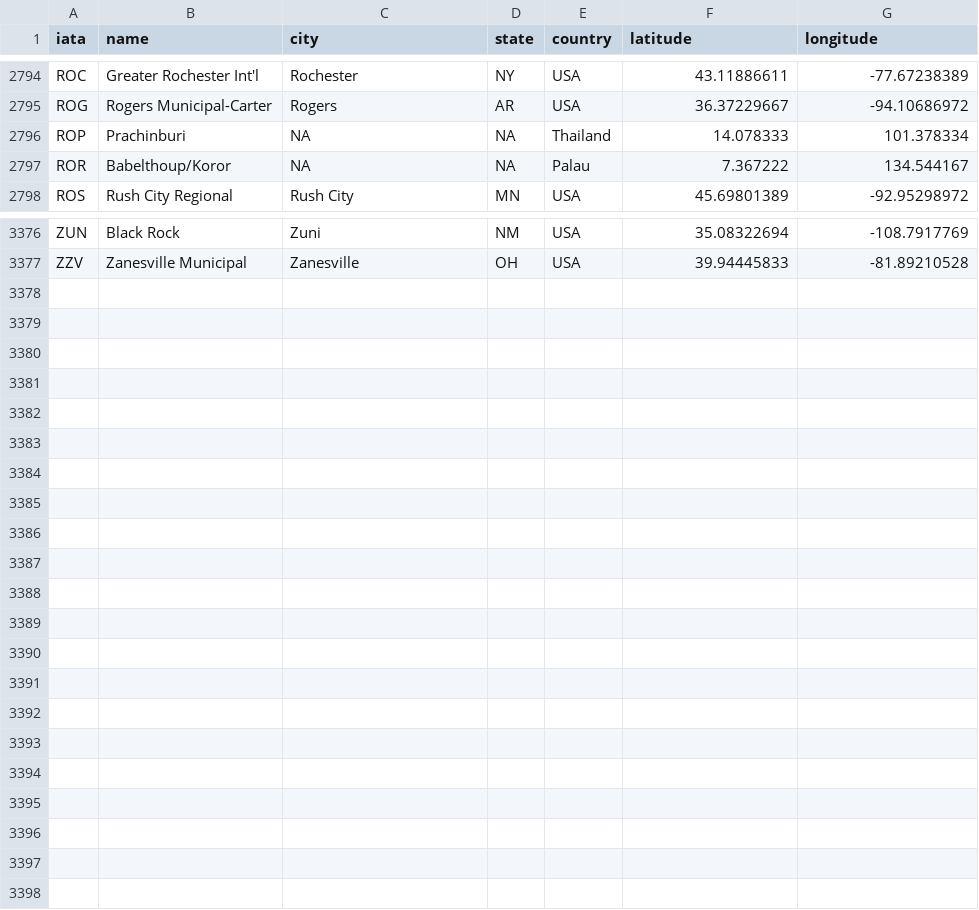
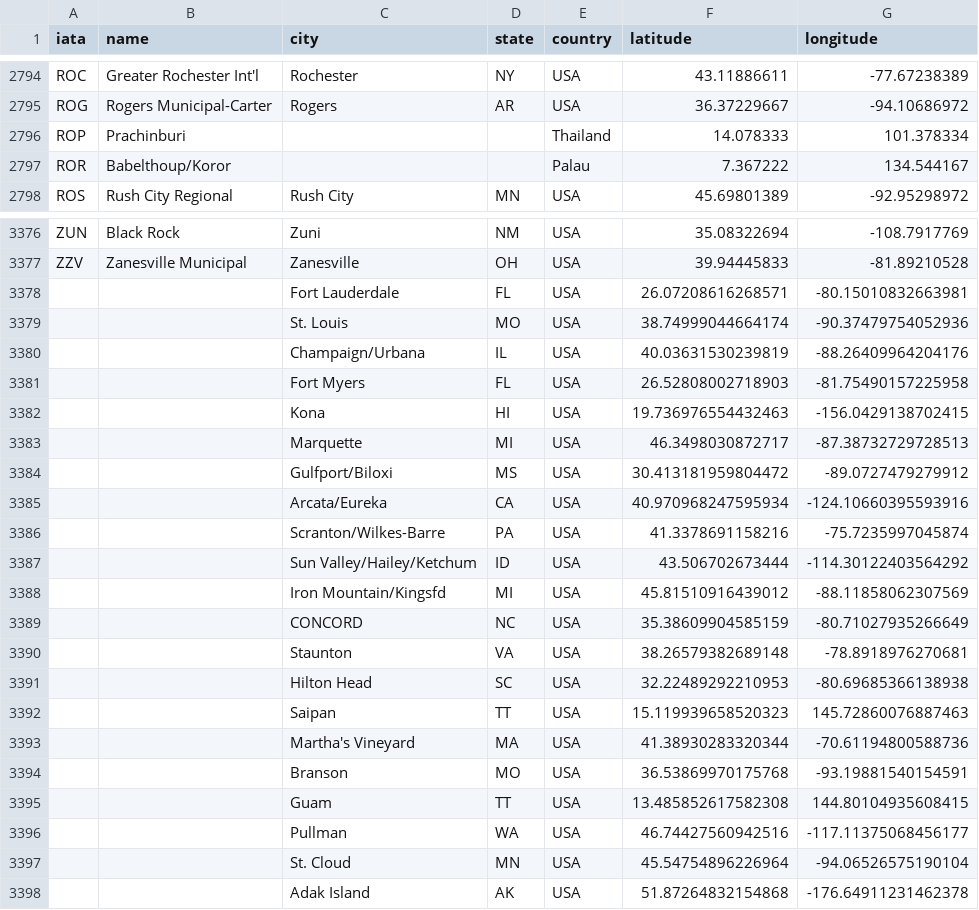
Before and after one commit to UBC-MDS/DSCI-532_2024_22_flightfinder, a CSV file: data/raw/updated_usa_airports.csv (was data/raw/usa-airports.csv), drawn as a sheet; only a part is shown, gaps mark what is left out; the diff covers the shown part only.

Commit message:
csv upload and replacement

```diff
--- a/data/raw/usa-airports.csv
+++ b/data/raw/updated_usa_airports.csv
@@ -2795,4 +2795,4 @@ ROC,Greater Rochester Int'l,Rochester,NY,USA,43.11886611,-77.67238389
 ROG,Rogers Municipal-Carter,Rogers,AR,USA,36.37229667,-94.10686972
-ROP,Prachinburi,NA,NA,Thailand,14.078333,101.378334
-ROR,Babelthoup/Koror,NA,NA,Palau,7.367222,134.544167
+ROP,Prachinburi,,,Thailand,14.078333,101.378334
+ROR,Babelthoup/Koror,,,Palau,7.367222,134.544167
 ROS,Rush City Regional,Rush City,MN,USA,45.69801389,-92.95298972
@@ -3377 +3377,22 @@ ZUN,Black Rock,Zuni,NM,USA,35.08322694,-108.7917769
 ZZV,Zanesville Municipal,Zanesville,OH,USA,39.94445833,-81.89210528
+,,Fort Lauderdale,FL,USA,26.07208616268571,-80.15010832663981
+,,St. Louis,MO,USA,38.74999044664174,-90.37479754052936
+,,Champaign/Urbana,IL,USA,40.03631530239819,-88.26409964204176
+,,Fort Myers,FL,USA,26.52808002718903,-81.75490157225958
+,,Kona,HI,USA,19.736976554432463,-156.0429138702415
+,,Marquette,MI,USA,46.3498030872717,-87.38732729728513
+,,Gulfport/Biloxi,MS,USA,30.413181959804472,-89.0727479279912
+,,Arcata/Eureka,CA,USA,40.970968247595934,-124.10660395593916
+,,Scranton/Wilkes-Barre,PA,USA,41.3378691158216,-75.7235997045874
+,,Sun Valley/Hailey/Ketchum,ID,USA,43.506702673444,-114.30122403564292
+,,Iron Mountain/Kingsfd,MI,USA,45.81510916439012,-88.11858062307569
+,,CONCORD,NC,USA,35.38609904585159,-80.71027935266649
+,,Staunton,VA,USA,38.26579382689148,-78.8918976270681
+,,Hilton Head,SC,USA,32.22489292210953,-80.69685366138938
+,,Saipan,TT,USA,15.119939658520323,145.72860076887463
+,,Martha's Vineyard,MA,USA,41.38930283320344,-70.61194800588736
+,,Branson,MO,USA,36.53869970175768,-93.19881540154591
+,,Guam,TT,USA,13.485852617582308,144.80104935608415
+,,Pullman,WA,USA,46.74427560942516,-117.11375068456177
+,,St. Cloud,MN,USA,45.54754896226964,-94.06526575190104
+,,Adak Island,AK,USA,51.87264832154868,-176.64911231462378
```
Also changed, not shown: 20 edited cells elsewhere in this file.
